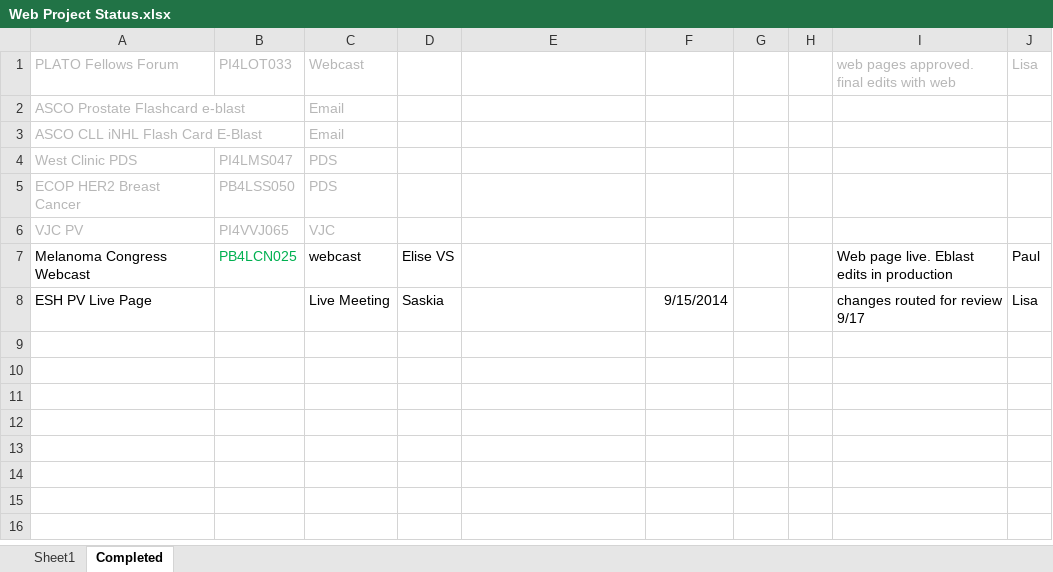
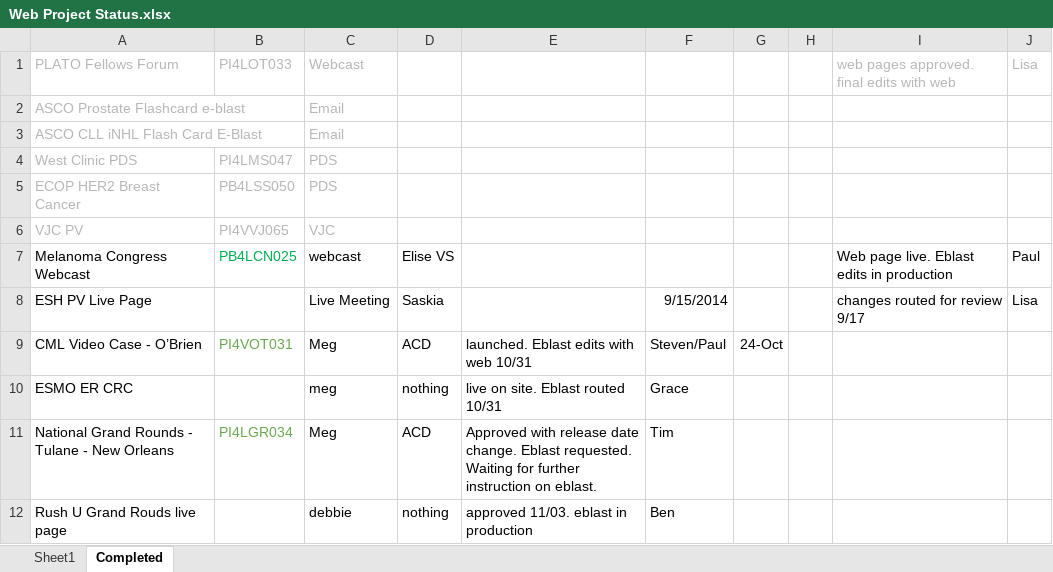
Before and after one commit to bdegiglio-onco/Projects, an Excel workbook: Web Project Status.xlsx, sheet Completed, drawn as a sheet; values as stored, in another font and other column widths than the file's, no borders; the diff names each change by its address in the sheet, - before the commit and + after, or states it on an @@ line.

```diff
--- a/Web Project Status.xlsx (sheet Completed)
+++ b/Web Project Status.xlsx (sheet Completed)
+row 9: CML Video Case - O’Brien | PI4VOT031 | Meg | ACD | launched. Eblast edits with web 10/31 | Steven/Paul | 24-Oct
+row 10: ESMO ER CRC |  | meg | nothing | live on site. Eblast routed 10/31 | Grace
+row 11: National Grand Rounds - Tulane - New Orleans | PI4LGR034 | Meg | ACD | Approved with release date change. Eblast requested. Waiting for further instruction on eblast. | Tim
+row 12: Rush U Grand Rouds live page |  | debbie | nothing | approved 11/03. eblast in production | Ben
```
Also changed, not shown: sheet Sheet1, 1 other file.
